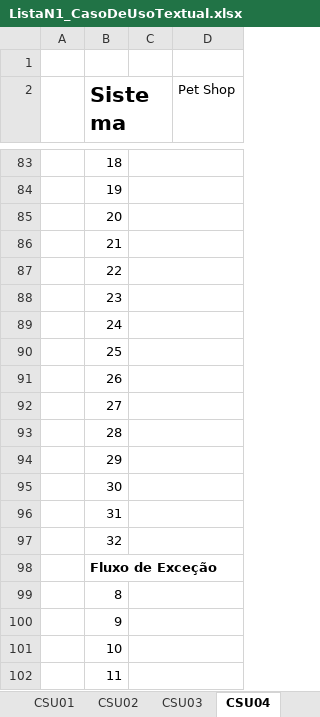
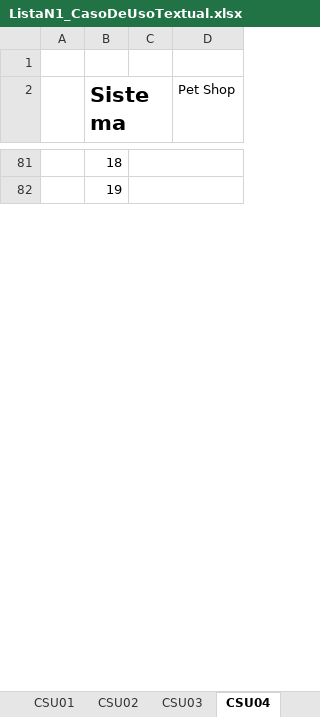
Before and after one commit to RobsonHF/fatec4SEM, an Excel workbook: 4 - IES300A Engenharia de Software III/Exercícios - Lista N1/ListaN1_CasoDeUsoTextual.xlsx, sheet CSU04, drawn as a sheet; only a part is shown, gaps mark what is left out; values as stored, in another font and other column widths than the file's, no borders; removed rows and columns are numbered as before the commit, all else as after; the diff covers the shown part only; the diff names each change by its address in the sheet, - before the commit and + after, or states it on an @@ line.

```diff
--- a/4 - IES300A Engenharia de Software III/Exercícios - Lista N1/ListaN1_CasoDeUsoTextual.xlsx (sheet CSU04)
+++ b/4 - IES300A Engenharia de Software III/Exercícios - Lista N1/ListaN1_CasoDeUsoTextual.xlsx (sheet CSU04)
-row 85:  | 20
-row 86:  | 21
-row 87:  | 22
-row 88:  | 23
-row 89:  | 24
-row 90:  | 25
-row 91:  | 26
-row 92:  | 27
-row 93:  | 28
-row 94:  | 29
-row 95:  | 30
-row 96:  | 31
-row 97:  | 32
-row 98:  | Fluxo de Exceção
-row 99:  | 8
@@ row 100 moved to row 37: 9 @@
@@ row 101 moved to row 38: 10 @@
@@ row 102 moved to row 39: 11 @@
```
Also changed, not shown: 11 added rows, 31 removed rows, 7 moved rows, 10 edited cells, cell formats and merged cells elsewhere in this sheet, sheet CSU03, sheet CSU05, sheet CSU02.
